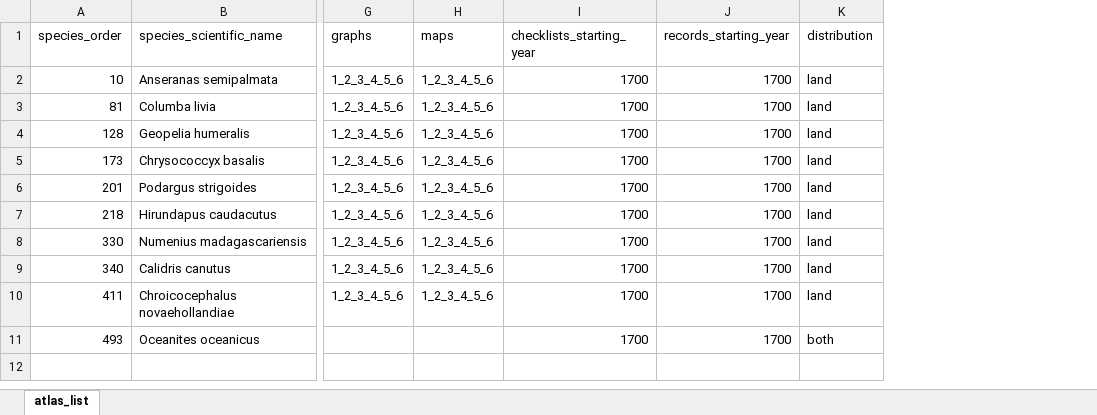
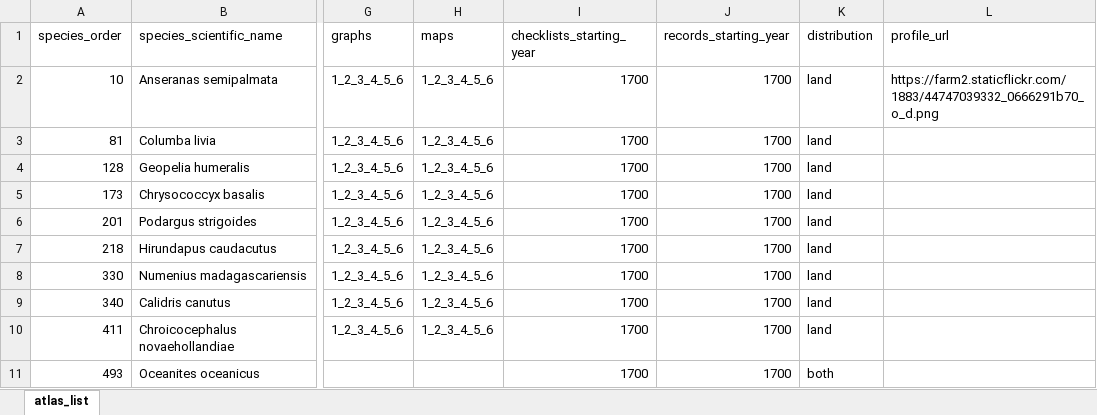
Before and after one commit to bird-team/brisbane-bird-atlas, an Excel workbook: data/species/atlas_list.xlsx, sheet atlas_list, drawn as a sheet; only a part is shown, gaps mark what is left out; values as stored, in another font and other column widths than the file's, no borders; charts and pictures not drawn; the diff names each change by its address in the sheet, - before the commit and + after, or states it on an @@ line.

```diff
--- a/data/species/atlas_list.xlsx (sheet atlas_list)
+++ b/data/species/atlas_list.xlsx (sheet atlas_list)
+column L (profile_url), row 2: https://farm2.staticflickr.com/1883/44747039332_0666291b70_o_d.png
```
Also changed, not shown: 1 other file.
